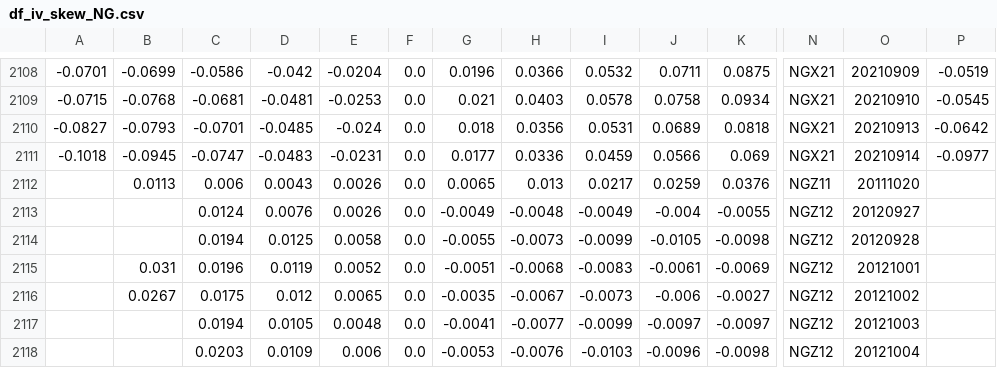
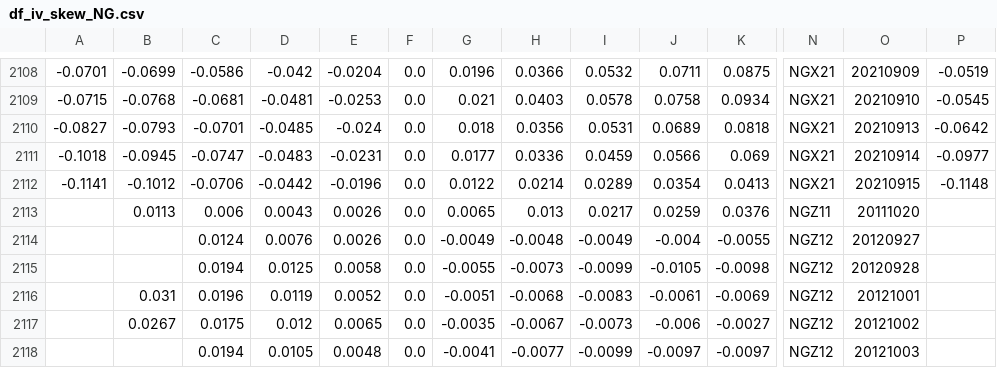
Before and after one commit to bgithub1/volgrid, a CSV file: volgrid/df_iv_skew_NG.csv, drawn as a sheet; only a part is shown, gaps mark what is left out; the shorter side is filled out with more unchanged rows; rows hold the shown columns only; the diff names each change by its address in the sheet, - before the commit and + after, or states it on an @@ line.

```diff
--- a/volgrid/df_iv_skew_NG.csv
+++ b/volgrid/df_iv_skew_NG.csv
+row 2112: -0.1141 | -0.1012 | -0.0706 | -0.0442 | -0.0196 | 0.0 | 0.0122 | 0.0214 | 0.0289 | 0.0354 | 0.0413 | NGX21 | 20210915 | -0.1148
```
Also changed, not shown: volgrid/df_iv_skew_CL.csv, volgrid/df_iv_skew_ES.csv, 3 other files.
